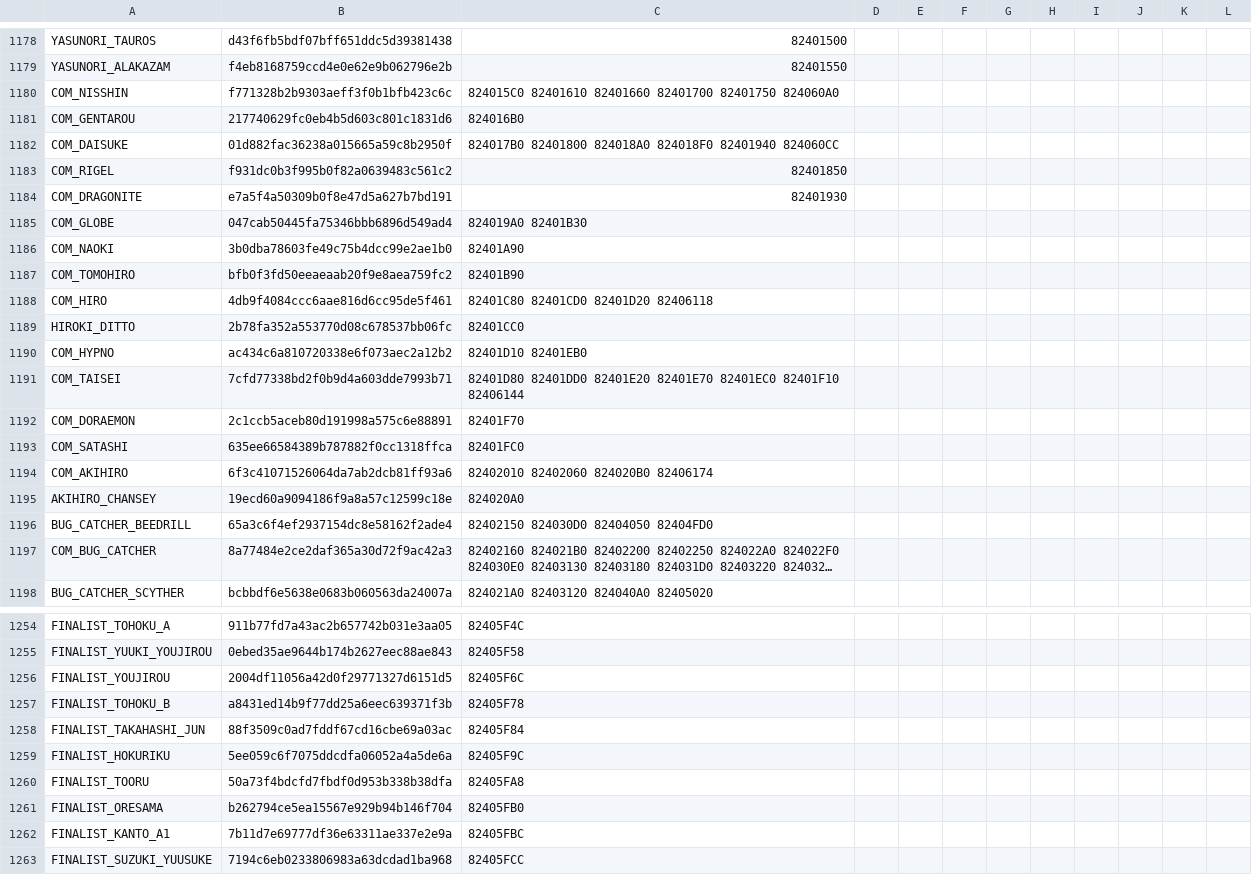
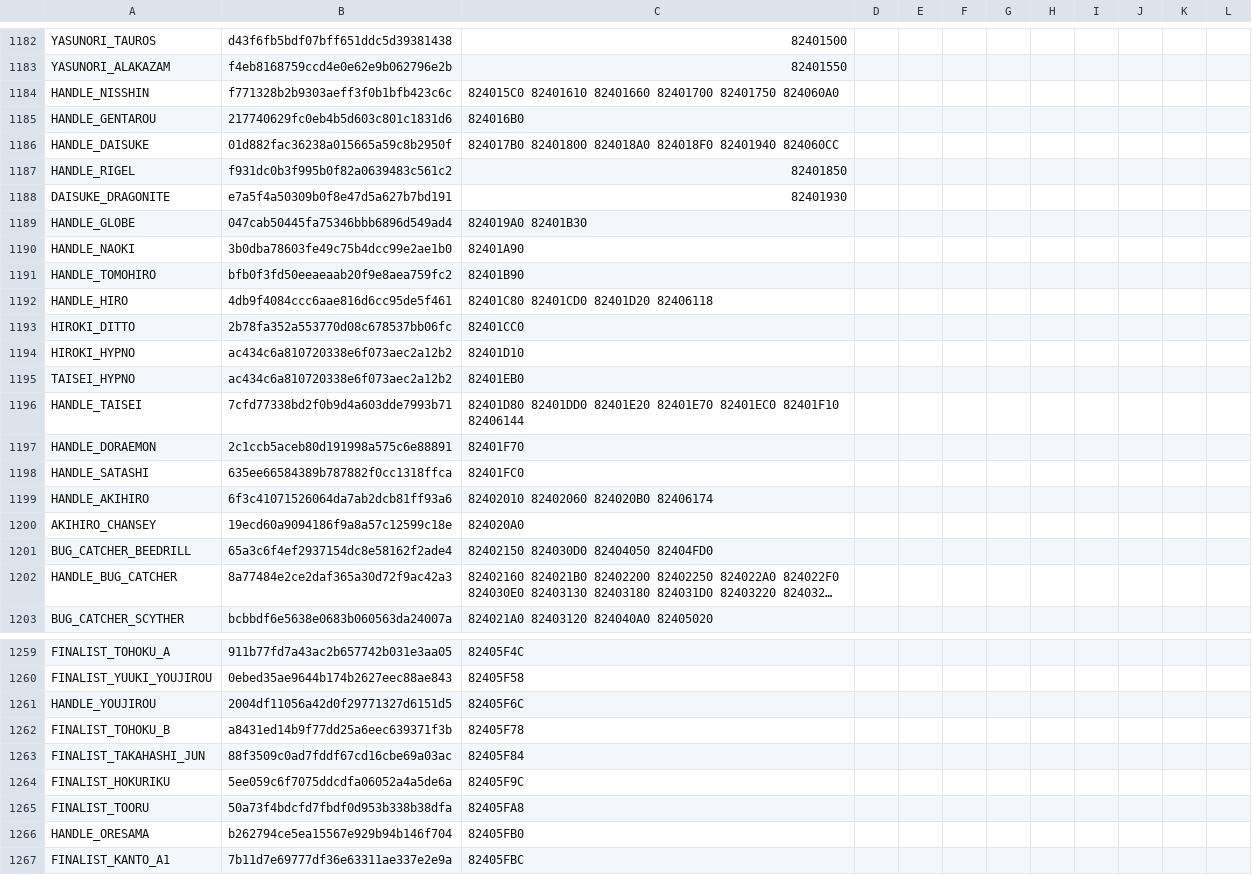
Before and after one commit to team-hippodrome/plethron, a CSV file: translations/human.csv, drawn as a sheet; only a part is shown, gaps mark what is left out; the shorter side is filled out with more unchanged rows; long unchanged cells end in …; addresses are those after the commit; the diff covers the shown part only; the diff names each change by its address in the sheet, - before the commit and + after, or states it on an @@ line.

```diff
--- a/translations/human.csv
+++ b/translations/human.csv
-A1184: COM_NISSHIN
+A1184: HANDLE_NISSHIN
-A1185: COM_GENTAROU
+A1185: HANDLE_GENTAROU
-A1186: COM_DAISUKE
+A1186: HANDLE_DAISUKE
-A1187: COM_RIGEL
+A1187: HANDLE_RIGEL
-A1188: COM_DRAGONITE
+A1188: DAISUKE_DRAGONITE
-A1189: COM_GLOBE
+A1189: HANDLE_GLOBE
-A1190: COM_NAOKI
+A1190: HANDLE_NAOKI
-A1191: COM_TOMOHIRO
+A1191: HANDLE_TOMOHIRO
-A1192: COM_HIRO
+A1192: HANDLE_HIRO
-A1194: COM_HYPNO
+A1194: HIROKI_HYPNO
-C1194: 82401D10 82401EB0
+C1194: 82401D10
+row 1195: TAISEI_HYPNO | ac434c6a810720338e6f073aec2a12b2 | 82401EB0
-A1196: COM_TAISEI
+A1196: HANDLE_TAISEI
-A1197: COM_DORAEMON
+A1197: HANDLE_DORAEMON
-A1198: COM_SATASHI
+A1198: HANDLE_SATASHI
-A1199: COM_AKIHIRO
+A1199: HANDLE_AKIHIRO
-A1202: COM_BUG_CATCHER
+A1202: HANDLE_BUG_CATCHER
-A1261: FINALIST_YOUJIROU
+A1261: HANDLE_YOUJIROU
-A1266: FINALIST_ORESAMA
+A1266: HANDLE_ORESAMA
```
Also changed, not shown: 4 added rows and 22 edited cells elsewhere in this file, translations/ai.csv, translations/localized.csv, 6 other files.
